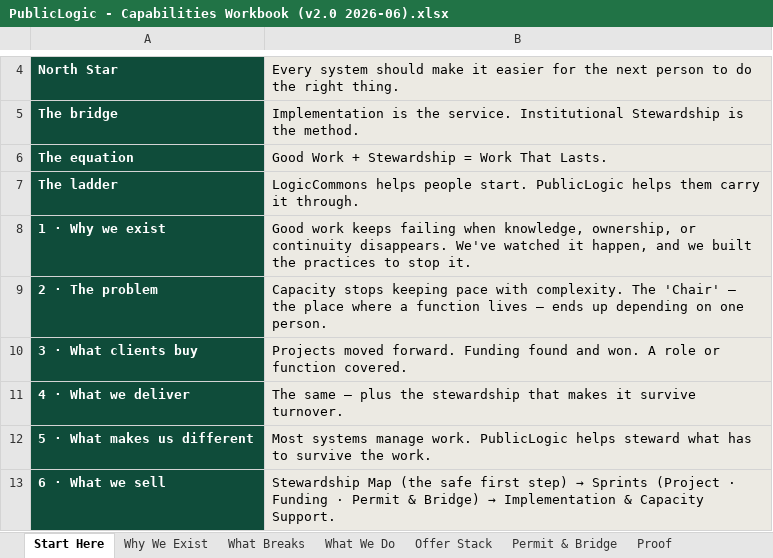
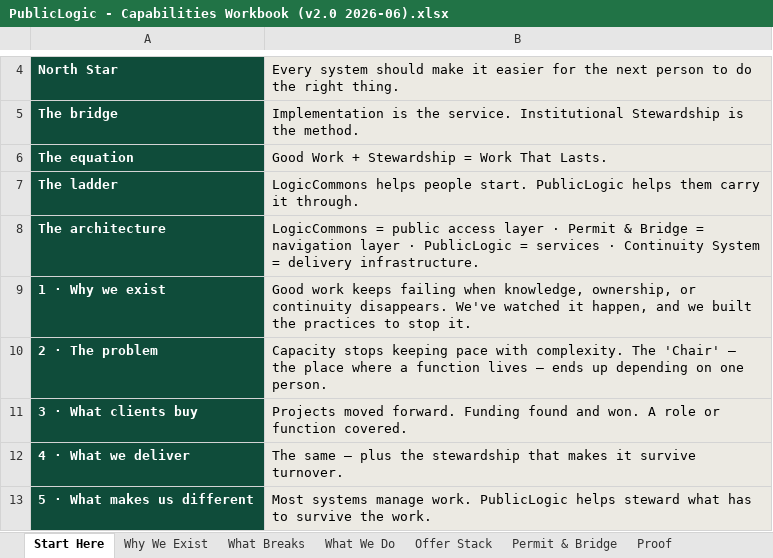
Before and after one commit to 97n8/puddlejumper, an Excel workbook: docs/business/final_deck/PublicLogic - Capabilities Workbook (v2.0 2026-06).xlsx, sheet Start Here, drawn as a sheet; only a part is shown, gaps mark what is left out; the shorter side is filled out with more unchanged rows; values as stored, in another font and other column widths than the file's, no borders; the diff names each change by its address in the sheet, - before the commit and + after, or states it on an @@ line.

```diff
--- a/docs/business/final_deck/PublicLogic - Capabilities Workbook (v2.0 2026-06).xlsx (sheet Start Here)
+++ b/docs/business/final_deck/PublicLogic - Capabilities Workbook (v2.0 2026-06).xlsx (sheet Start Here)
+row 8: The architecture | LogicCommons = public access layer · Permit & Bridge = navigation layer · PublicLogic = services · Continuity System = delivery infrastructure.
```
Also changed, not shown: sheet Transfer, 1 other file.
